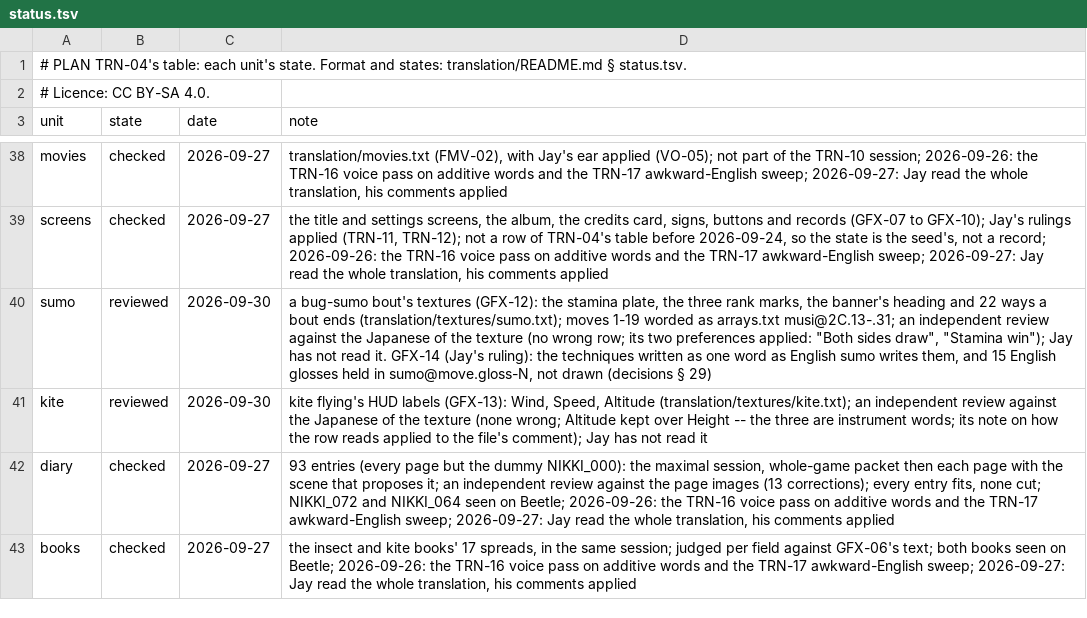
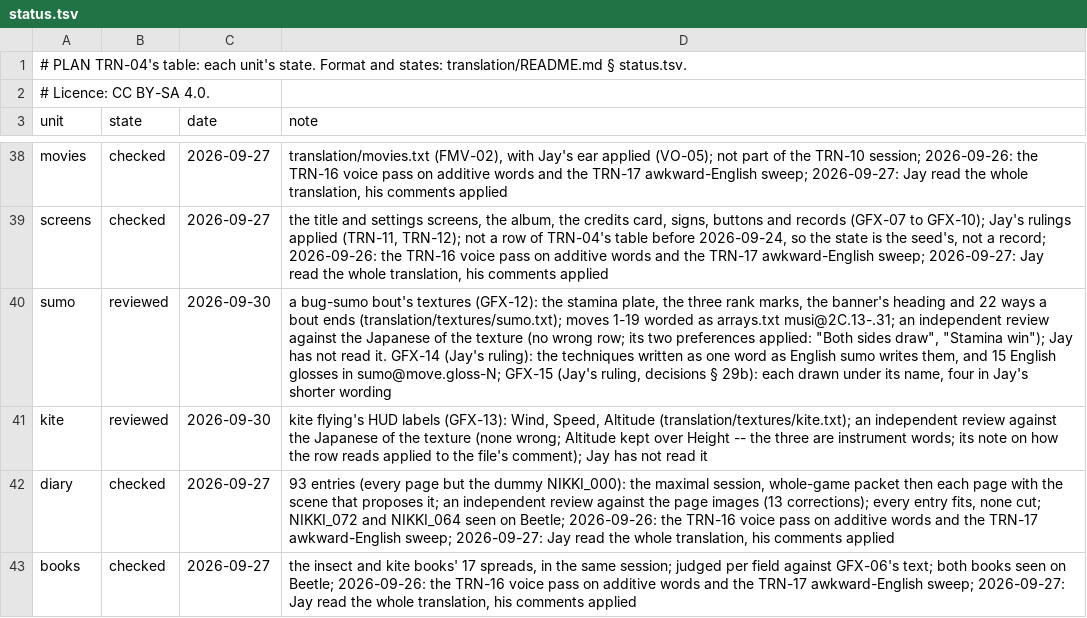
Before and after one commit to jeapostrophe/boku-ps1, a TSV file: translation/status.tsv, drawn as a sheet; only a part is shown, gaps mark what is left out; the diff names each change by its address in the sheet, - before the commit and + after, or states it on an @@ line.

```diff
--- a/translation/status.tsv
+++ b/translation/status.tsv
-D40 (note): …English glosses held in sumo@move.gloss-N, not drawn (decisions § 29)
+D40 (note): …English glosses in sumo@move.gloss-N; GFX-15 (Jay's ruling, decisions § 29b): each drawn under its name, four in Jay's shorter wording
```
Also changed, not shown: 8 other files.
